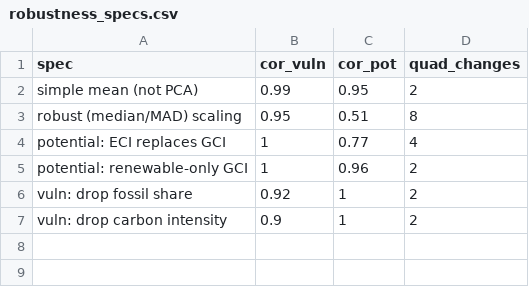
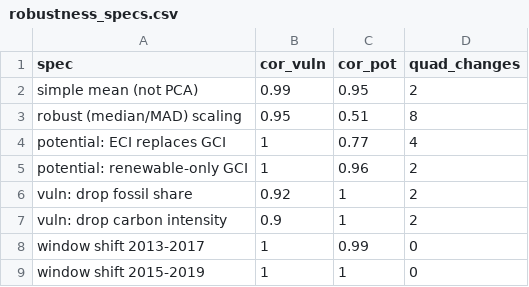
Before and after one commit to graebnerc/ecol-taxonomy, a CSV file: data/tidy/robustness_specs.csv, drawn as a sheet.

```diff
--- a/data/tidy/robustness_specs.csv
+++ b/data/tidy/robustness_specs.csv
@@ -7 +7,3 @@ vuln: drop fossil share,0.92,1,2
 vuln: drop carbon intensity,0.9,1,2
+window shift 2013-2017,1,0.99,0
+window shift 2015-2019,1,1,0
```
Also changed, not shown: 5 other files.
